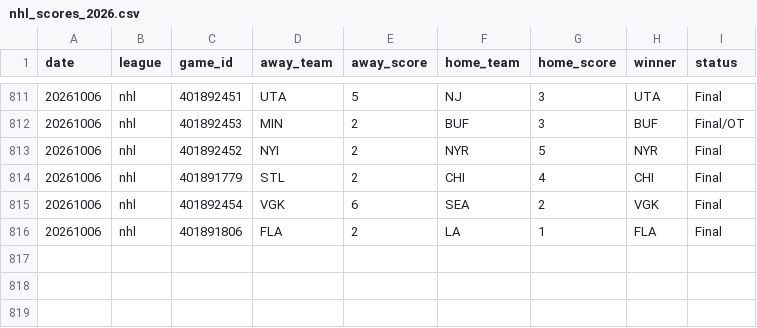
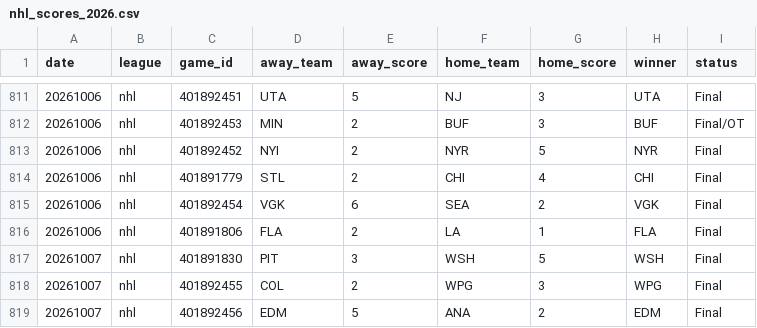
Before and after one commit to AlexJF12/sports-win-index, a CSV file: data/nhl/2026/nhl_scores_2026.csv, drawn as a sheet; only a part is shown, gaps mark what is left out.

```diff
--- a/data/nhl/2026/nhl_scores_2026.csv
+++ b/data/nhl/2026/nhl_scores_2026.csv
@@ -816 +816,4 @@ date,league,game_id,away_team,away_score,home_team,home_score,winner,status
 20261006,nhl,401891806,FLA,2,LA,1,FLA,Final
+20261007,nhl,401891830,PIT,3,WSH,5,WSH,Final
+20261007,nhl,401892455,COL,2,WPG,3,WPG,Final
+20261007,nhl,401892456,EDM,5,ANA,2,EDM,Final
```
Also changed, not shown: data/mlb/2026/mlb_scores_2026.csv, 9 other files.
